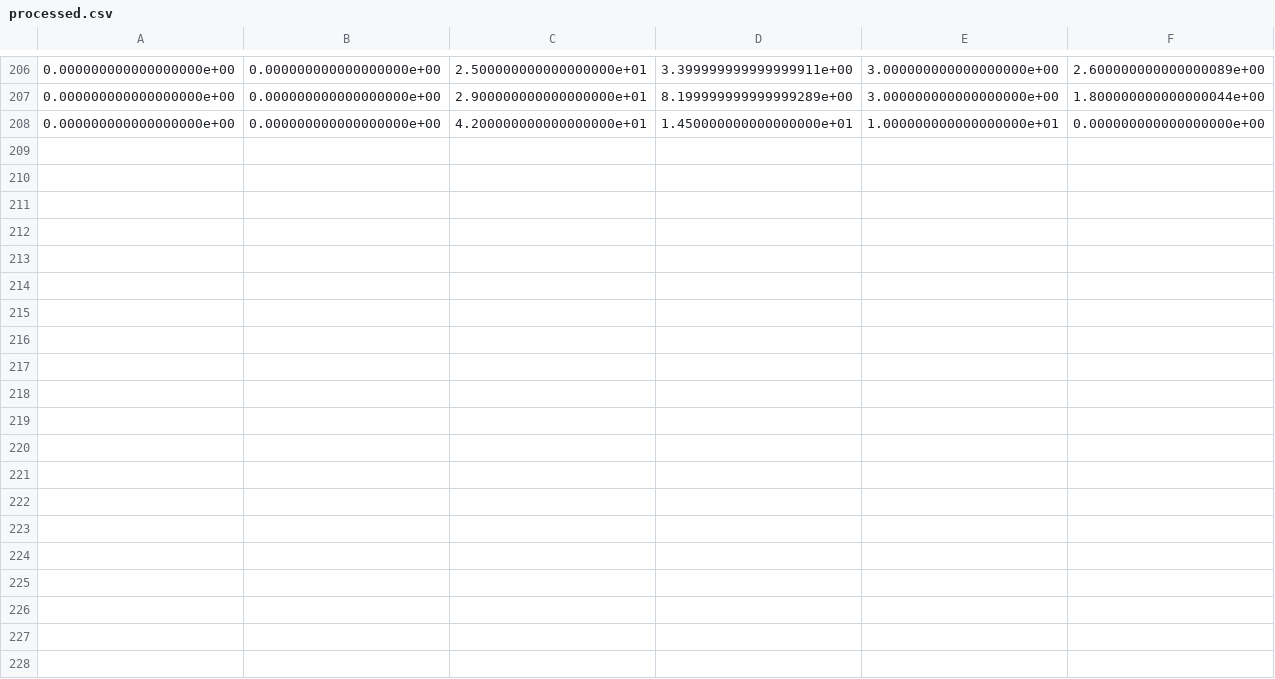
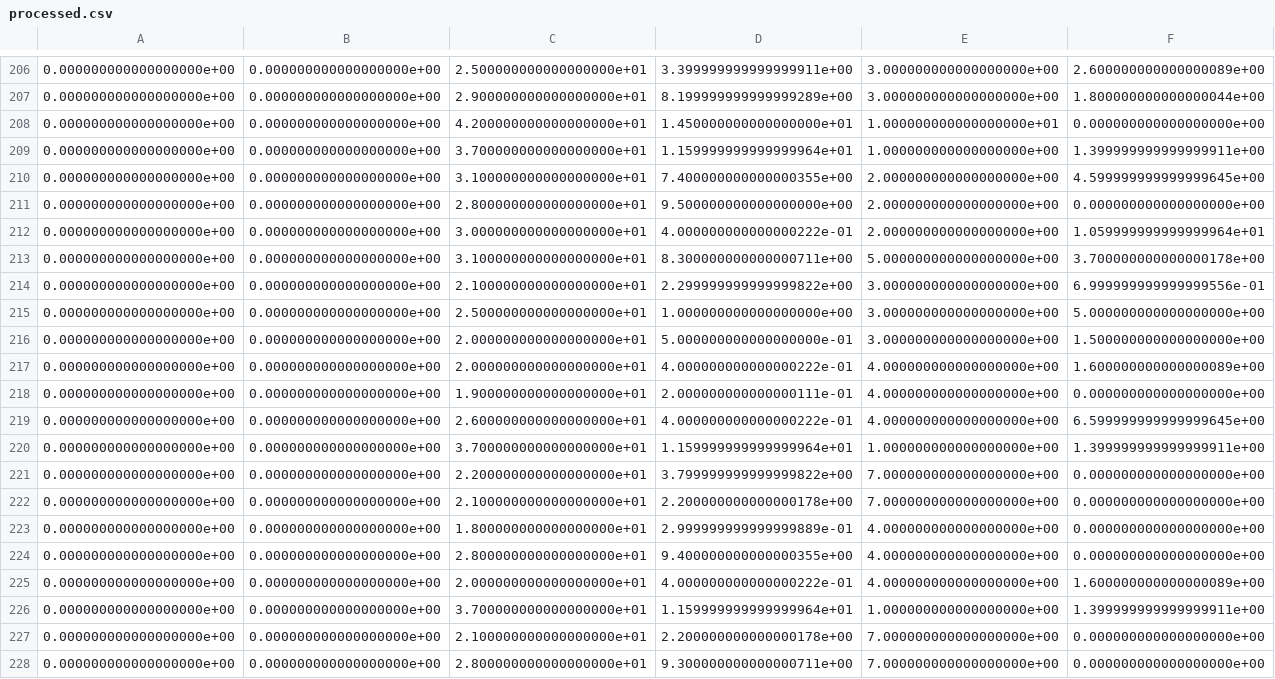
Before and after one commit to gayathma/pplclsweb, a CSV file: public/processed.csv, drawn as a sheet; only a part is shown, gaps mark what is left out; rows hold the shown columns only; the diff names each change by its address in the sheet, - before the commit and + after, or states it on an @@ line.

Commit message:
Tamil Translation

```diff
--- a/public/processed.csv
+++ b/public/processed.csv
+row 209: 0.000000000000000000e+00 | 0.000000000000000000e+00 | 3.700000000000000000e+01 | 1.159999999999999964e+01 | 1.000000000000000000e+00 | 1.399999999999999911e+00
+row 210: 0.000000000000000000e+00 | 0.000000000000000000e+00 | 3.100000000000000000e+01 | 7.400000000000000355e+00 | 2.000000000000000000e+00 | 4.599999999999999645e+00
+row 211: 0.000000000000000000e+00 | 0.000000000000000000e+00 | 2.800000000000000000e+01 | 9.500000000000000000e+00 | 2.000000000000000000e+00 | 0.000000000000000000e+00
+row 212: 0.000000000000000000e+00 | 0.000000000000000000e+00 | 3.000000000000000000e+01 | 4.000000000000000222e-01 | 2.000000000000000000e+00 | 1.059999999999999964e+01
+row 213: 0.000000000000000000e+00 | 0.000000000000000000e+00 | 3.100000000000000000e+01 | 8.300000000000000711e+00 | 5.000000000000000000e+00 | 3.700000000000000178e+00
+row 214: 0.000000000000000000e+00 | 0.000000000000000000e+00 | 2.100000000000000000e+01 | 2.299999999999999822e+00 | 3.000000000000000000e+00 | 6.999999999999999556e-01
+row 215: 0.000000000000000000e+00 | 0.000000000000000000e+00 | 2.500000000000000000e+01 | 1.000000000000000000e+00 | 3.000000000000000000e+00 | 5.000000000000000000e+00
+row 216: 0.000000000000000000e+00 | 0.000000000000000000e+00 | 2.000000000000000000e+01 | 5.000000000000000000e-01 | 3.000000000000000000e+00 | 1.500000000000000000e+00
+row 217: 0.000000000000000000e+00 | 0.000000000000000000e+00 | 2.000000000000000000e+01 | 4.000000000000000222e-01 | 4.000000000000000000e+00 | 1.600000000000000089e+00
+row 218: 0.000000000000000000e+00 | 0.000000000000000000e+00 | 1.900000000000000000e+01 | 2.000000000000000111e-01 | 4.000000000000000000e+00 | 0.000000000000000000e+00
+row 219: 0.000000000000000000e+00 | 0.000000000000000000e+00 | 2.600000000000000000e+01 | 4.000000000000000222e-01 | 4.000000000000000000e+00 | 6.599999999999999645e+00
+row 220: 0.000000000000000000e+00 | 0.000000000000000000e+00 | 3.700000000000000000e+01 | 1.159999999999999964e+01 | 1.000000000000000000e+00 | 1.399999999999999911e+00
+row 221: 0.000000000000000000e+00 | 0.000000000000000000e+00 | 2.200000000000000000e+01 | 3.799999999999999822e+00 | 7.000000000000000000e+00 | 0.000000000000000000e+00
+row 222: 0.000000000000000000e+00 | 0.000000000000000000e+00 | 2.100000000000000000e+01 | 2.200000000000000178e+00 | 7.000000000000000000e+00 | 0.000000000000000000e+00
+row 223: 0.000000000000000000e+00 | 0.000000000000000000e+00 | 1.800000000000000000e+01 | 2.999999999999999889e-01 | 4.000000000000000000e+00 | 0.000000000000000000e+00
+row 224: 0.000000000000000000e+00 | 0.000000000000000000e+00 | 2.800000000000000000e+01 | 9.400000000000000355e+00 | 4.000000000000000000e+00 | 0.000000000000000000e+00
+row 225: 0.000000000000000000e+00 | 0.000000000000000000e+00 | 2.000000000000000000e+01 | 4.000000000000000222e-01 | 4.000000000000000000e+00 | 1.600000000000000089e+00
+row 226: 0.000000000000000000e+00 | 0.000000000000000000e+00 | 3.700000000000000000e+01 | 1.159999999999999964e+01 | 1.000000000000000000e+00 | 1.399999999999999911e+00
+row 227: 0.000000000000000000e+00 | 0.000000000000000000e+00 | 2.100000000000000000e+01 | 2.200000000000000178e+00 | 7.000000000000000000e+00 | 0.000000000000000000e+00
+row 228: 0.000000000000000000e+00 | 0.000000000000000000e+00 | 2.800000000000000000e+01 | 9.300000000000000711e+00 | 7.000000000000000000e+00 | 0.000000000000000000e+00
```
Also changed, not shown: 5 other files.
